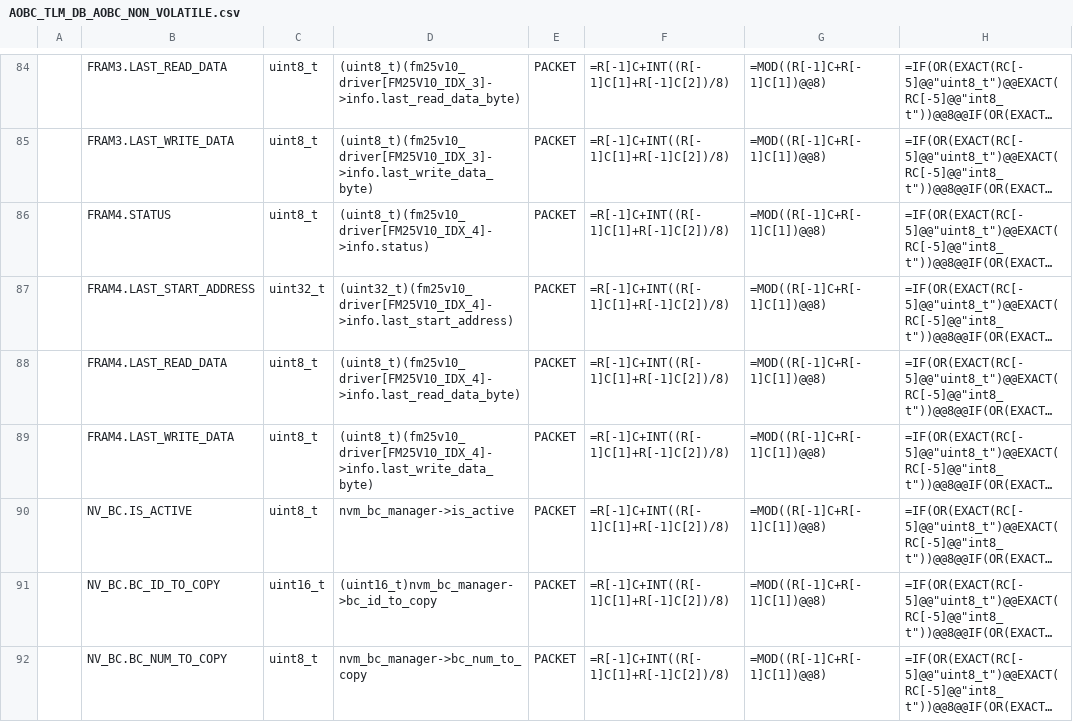
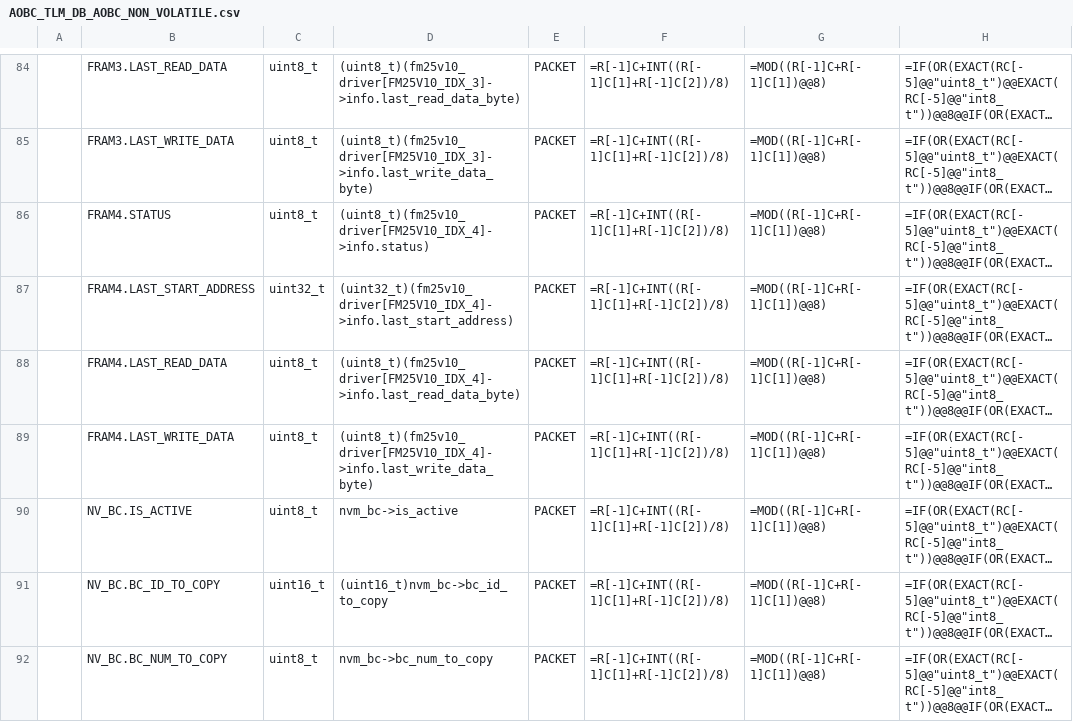
Before and after one commit to ut-issl/c2a-aobc, a CSV file: database/TLM_DB/AOBC_TLM_DB_AOBC_NON_VOLATILE.csv, drawn as a sheet; only a part is shown, gaps mark what is left out; long unchanged cells end in …; the diff covers the shown part only; the diff names each change by its address in the sheet, - before the commit and + after, or states it on an @@ line.

```diff
--- a/database/TLM_DB/AOBC_TLM_DB_AOBC_NON_VOLATILE.csv
+++ b/database/TLM_DB/AOBC_TLM_DB_AOBC_NON_VOLATILE.csv
-D90: nvm_bc_manager->is_active
+D90: nvm_bc->is_active
-D91: (uint16_t)nvm_bc_manager->bc_id_to_copy
+D91: (uint16_t)nvm_bc->bc_id_to_copy
-D92: nvm_bc_manager->bc_num_to_copy
+D92: nvm_bc->bc_num_to_copy
```
Also changed, not shown: 12 edited cells elsewhere in this file, database/TLM_DB/calced_data/AOBC_TLM_DB_AOBC_NON_VOLATILE.csv, 4 other files.
